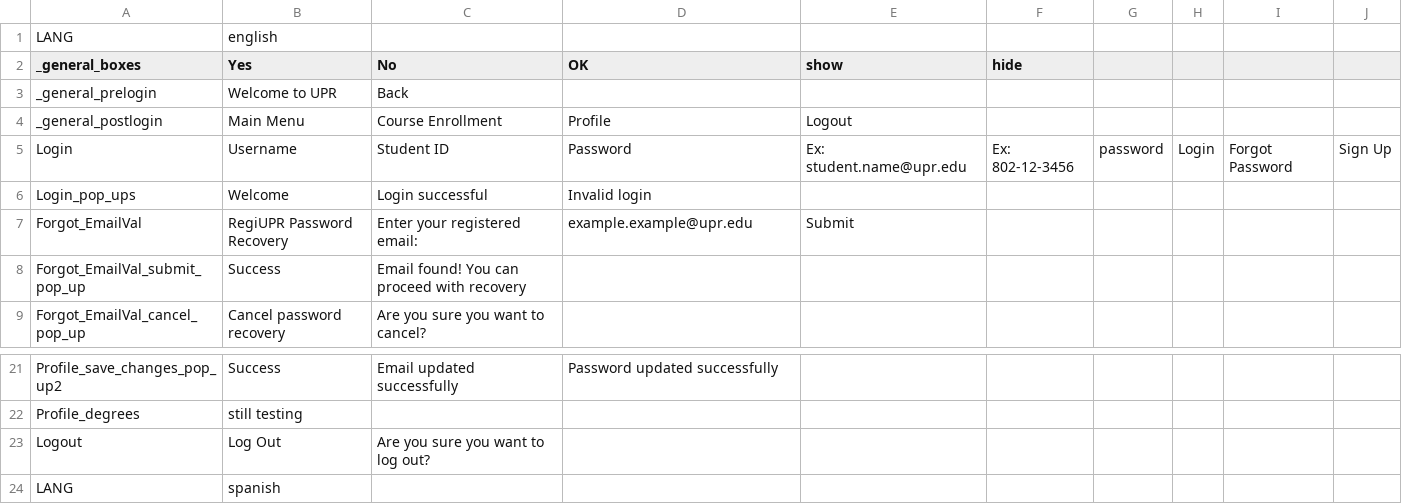
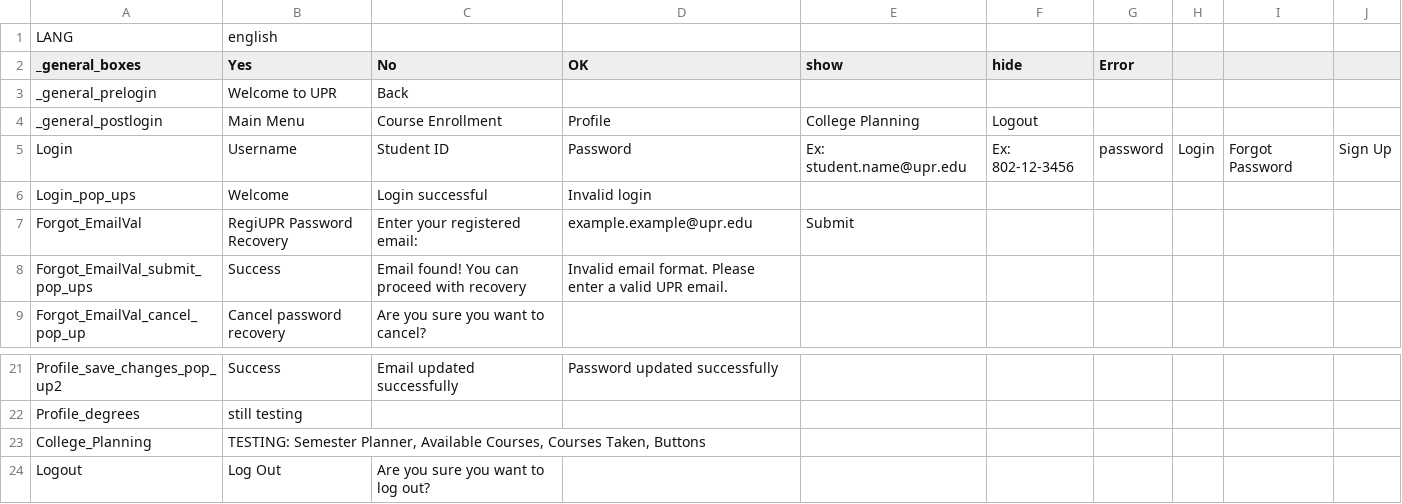
Before and after one commit to uprm-inso4101-2024-2025-s1/semester-project-regiupr, a CSV file: src/resources/UI_content_strings.csv, drawn as a sheet; only a part is shown, gaps mark what is left out; the shorter side is filled out with more unchanged rows.

Commit message:
added things to the csv

```diff
--- a/src/resources/UI_content_strings.csv
+++ b/src/resources/UI_content_strings.csv
@@ -1,5 +1,5 @@
 LANG,english
-_general_boxes,"Yes","No","OK","show","hide"
+_general_boxes,"Yes","No","OK","show","hide","Error"
 _general_prelogin,"Welcome to UPR","Back"
-_general_postlogin,"Main Menu","Course Enrollment","Profile","Logout"
+_general_postlogin,"Main Menu","Course Enrollment","Profile","College Planning","Logout"
 Login,"Username","Student ID","Password","Ex: student.name@upr.edu","Ex: 802-12-3456","password","Login","Forgot Password","Sign Up"
@@ -7,3 +7,3 @@ Login_pop_ups,"Welcome ","Login successful","Invalid login"
 Forgot_EmailVal,"RegiUPR Password Recovery","Enter your registered email:","example.example@upr.edu","Submit"
-Forgot_EmailVal_submit_pop_up,"Success","Email found! You can proceed with recovery"
+Forgot_EmailVal_submit_pop_ups,"Success","Email found! You can proceed with recovery","Invalid email format. Please enter a valid UPR email."
 Forgot_EmailVal_cancel_pop_up,"Cancel password recovery","Are you sure you want to cancel?"
@@ -22,2 +22,3 @@ Profile_save_changes_pop_up2,"Success","Email updated successfully","Password up
 Profile_degrees,"still testing"
+College_Planning,"TESTING: Semester Planner, Available Courses, Courses Taken, Buttons"
 Logout,"Log Out","Are you sure you want to log out?"
```
